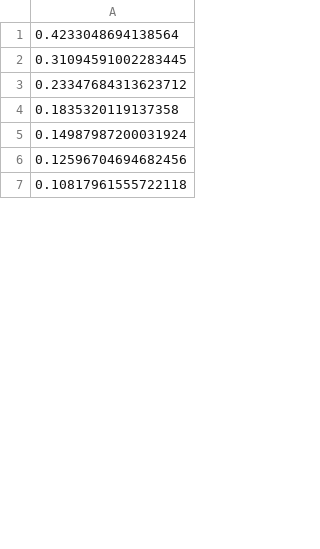
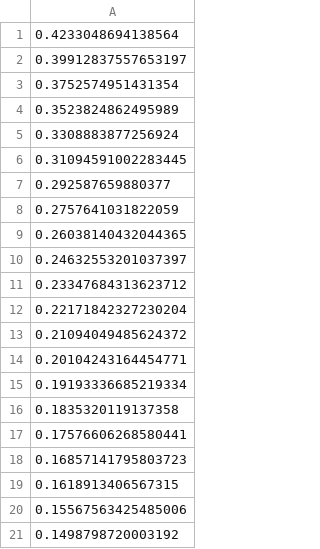
Before and after one commit to tomoki-sys/digital-signal-processing, a CSV file: 実験4の１次IIR.csv, drawn as a sheet; only a part is shown; the shorter side is filled out with more unchanged rows; the diff covers the shown part only.

```diff
--- a/実験4の１次IIR.csv
+++ b/実験4の１次IIR.csv
@@ -1,6 +1,21 @@
 0.4233048694138564
+0.39912837557653197
+0.3752574951431354
+0.3523824862495989
+0.3308883877256924
 0.31094591002283445
+0.292587659880377
+0.2757641031822059
+0.26038140432044365
+0.24632553201037397
 0.23347684313623712
+0.22171842327230204
+0.21094049485624372
+0.20104243164454771
+0.19193336685219334
 0.1835320119137358
-0.14987987200031924
-0.12596704694682456
+0.17576606268580441
+0.16857141795803723
+0.1618913406567315
+0.15567563425485006
+0.1498798720003192
```
Also changed, not shown: 141 added rows and 24 edited cells elsewhere in this file, notch.csv, 実験4の2次IIR.csv, 3 other files.
